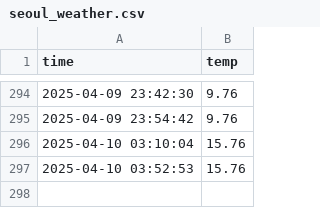
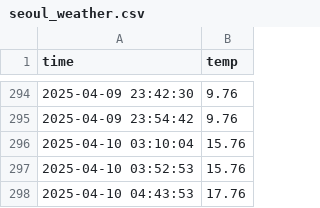
Before and after one commit to nandeaa3/seoul_weather_5m, a CSV file: seoul_weather.csv, drawn as a sheet; only a part is shown, gaps mark what is left out.

```diff
--- a/seoul_weather.csv
+++ b/seoul_weather.csv
@@ -297 +297,2 @@ time,temp
 2025-04-10 03:52:53,15.76
+2025-04-10 04:43:53,17.76
```
